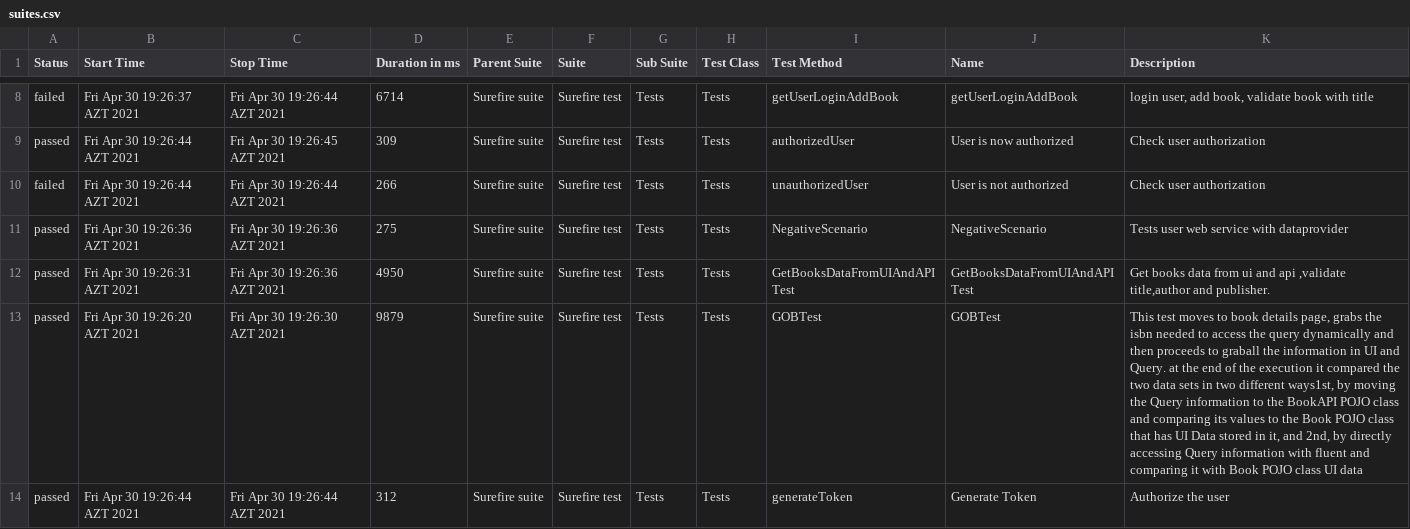
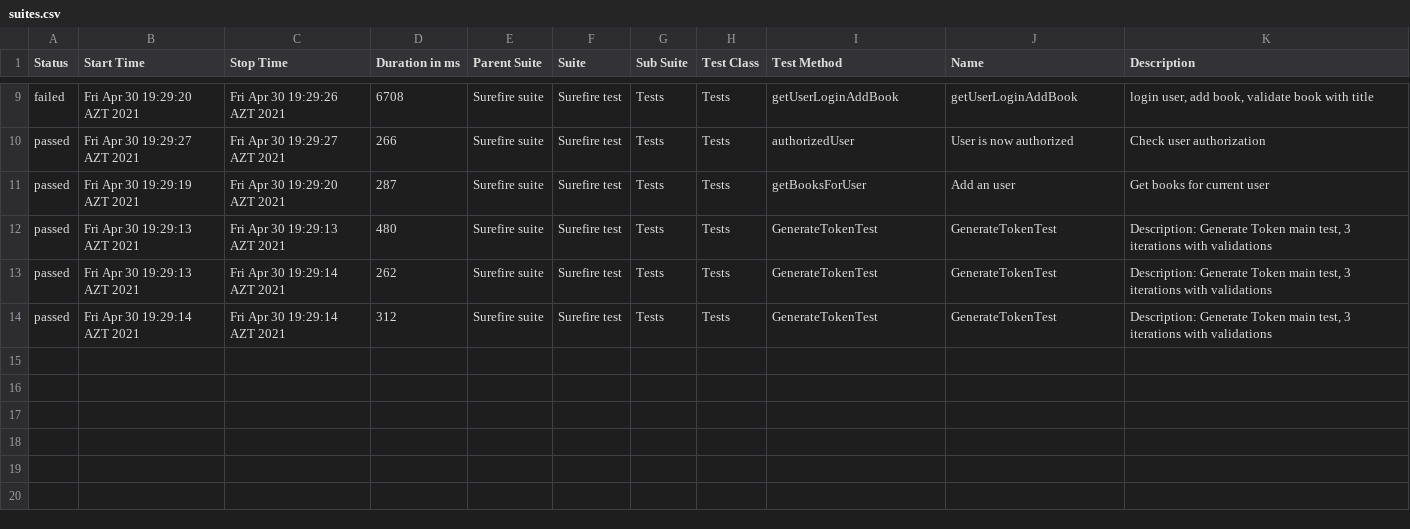
Before and after one commit to MonolithOfficial/allure-report-final, a CSV file: allure-report/data/suites.csv, drawn as a sheet; only a part is shown, gaps mark what is left out; removed rows and columns are numbered as before the commit, all else as after; the diff covers the shown part only; the diff names each change by its address in the sheet, - before the commit and + after, or states it on an @@ line.

```diff
--- a/allure-report/data/suites.csv
+++ b/allure-report/data/suites.csv
-B9 (Start Time): Fri Apr 30 19:26:37 AZT 2021
+B9 (Start Time): Fri Apr 30 19:29:20 AZT 2021
-C9 (Stop Time): Fri Apr 30 19:26:44 AZT 2021
+C9 (Stop Time): Fri Apr 30 19:29:26 AZT 2021
-D9 (Duration in ms): 6714
+D9 (Duration in ms): 6708
-B10 (Start Time): Fri Apr 30 19:26:44 AZT 2021
+B10 (Start Time): Fri Apr 30 19:29:27 AZT 2021
-C10 (Stop Time): Fri Apr 30 19:26:45 AZT 2021
+C10 (Stop Time): Fri Apr 30 19:29:27 AZT 2021
-D10 (Duration in ms): 309
+D10 (Duration in ms): 266
-row 10: failed | Fri Apr 30 19:26:44 AZT 2021 | Fri Apr 30 19:26:44 AZT 2021 | 266 | Surefire suite | Surefire test | Tests | Tests | unauthorizedUser | User is not authorized | Check user authorization
-B11 (Start Time): Fri Apr 30 19:26:36 AZT 2021
+B11 (Start Time): Fri Apr 30 19:29:19 AZT 2021
-C11 (Stop Time): Fri Apr 30 19:26:36 AZT 2021
+C11 (Stop Time): Fri Apr 30 19:29:20 AZT 2021
-D11 (Duration in ms): 275
+D11 (Duration in ms): 287
-I11 (Test Method): NegativeScenario
+I11 (Test Method): getBooksForUser
-J11 (Name): NegativeScenario
+J11 (Name): Add an user
-K11 (Description): Tests user web service with dataprovider
+K11 (Description): Get books for current user
-B12 (Start Time): Fri Apr 30 19:26:31 AZT 2021
+B12 (Start Time): Fri Apr 30 19:29:13 AZT 2021
-C12 (Stop Time): Fri Apr 30 19:26:36 AZT 2021
+C12 (Stop Time): Fri Apr 30 19:29:13 AZT 2021
-D12 (Duration in ms): 4950
+D12 (Duration in ms): 480
-I12 (Test Method): GetBooksDataFromUIAndAPITest
+I12 (Test Method): GenerateTokenTest
-J12 (Name): GetBooksDataFromUIAndAPITest
+J12 (Name): GenerateTokenTest
-K12 (Description): Get books data from ui and api ,validate title,author and publisher.
+K12 (Description): Description: Generate Token main test, 3 iterations with validations
-B13 (Start Time): Fri Apr 30 19:26:20 AZT 2021
+B13 (Start Time): Fri Apr 30 19:29:13 AZT 2021
-C13 (Stop Time): Fri Apr 30 19:26:30 AZT 2021
+C13 (Stop Time): Fri Apr 30 19:29:14 AZT 2021
-D13 (Duration in ms): 9879
+D13 (Duration in ms): 262
-I13 (Test Method): GOBTest
+I13 (Test Method): GenerateTokenTest
-J13 (Name): GOBTest
+J13 (Name): GenerateTokenTest
-K13 (Description): This test moves to book details page, grabs the isbn needed to access the query dynamically and then proceeds to graball the information in UI and Query. at the end of the execution it compared the two data sets in two different ways1st, by moving the Query information to the BookAPI POJO class and comparing its values to the Book POJO class that has UI Data stored in it, and 2nd, by directly accessing Query information with fluent and comparing it with Book POJO class UI data
+K13 (Description): Description: Generate Token main test, 3 iterations with validations
-B14 (Start Time): Fri Apr 30 19:26:44 AZT 2021
+B14 (Start Time): Fri Apr 30 19:29:14 AZT 2021
-C14 (Stop Time): Fri Apr 30 19:26:44 AZT 2021
+C14 (Stop Time): Fri Apr 30 19:29:14 AZT 2021
-I14 (Test Method): generateToken
+I14 (Test Method): GenerateTokenTest
-J14 (Name): Generate Token
+J14 (Name): GenerateTokenTest
-K14 (Description): Authorize the user
+K14 (Description): Description: Generate Token main test, 3 iterations with validations
```
Also changed, not shown: 1 added row and 31 edited cells elsewhere in this file, allure-report/data/behaviors.csv, 41 other files.
